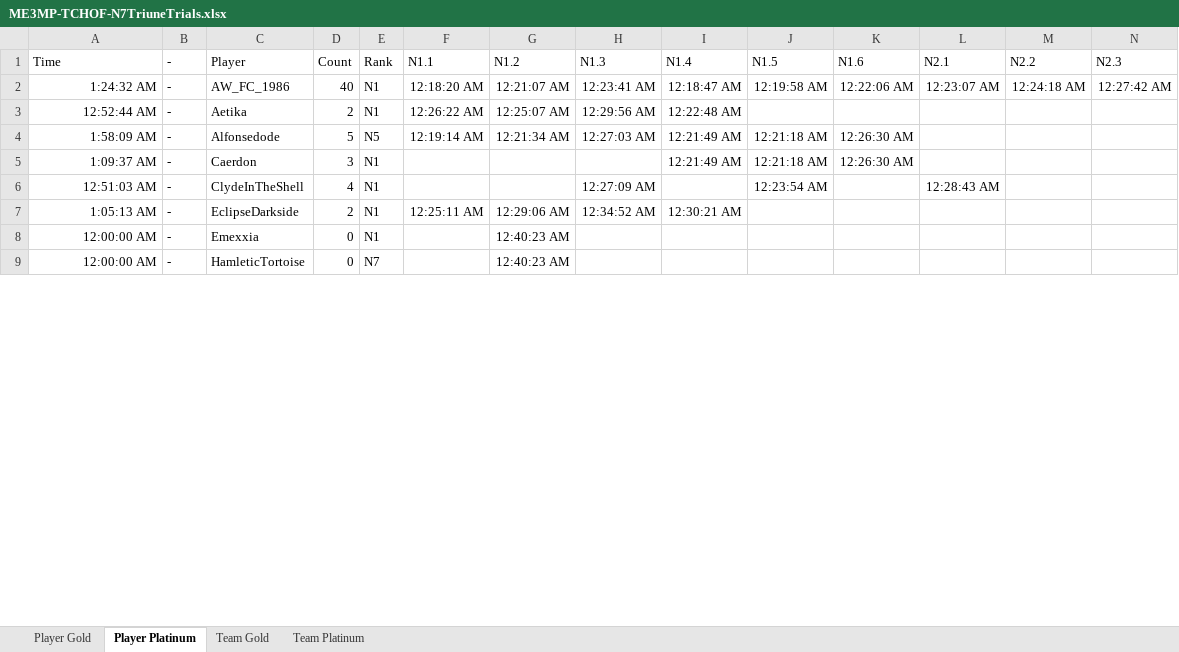
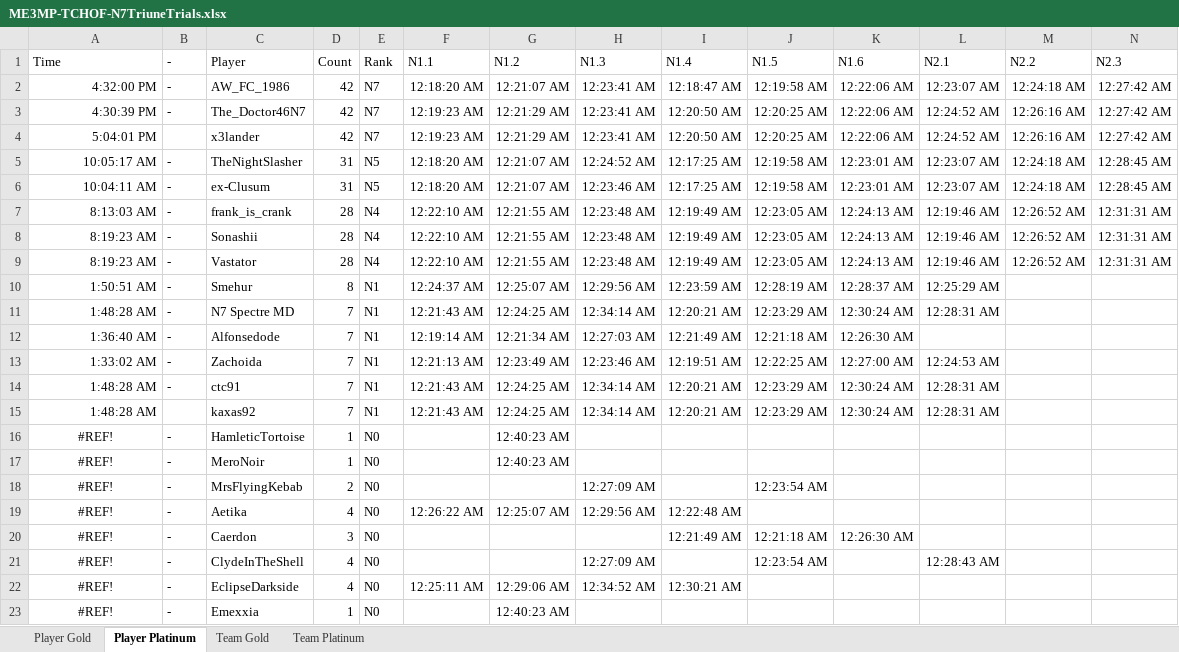
Before and after one commit to Smehur/mehof, an Excel workbook: Leaderboards/ME3MP-TCHOF-N7TriuneTrials.xlsx, sheet Player Platinum, drawn as a sheet; only a part is shown; values as stored, in another font and other column widths than the file's, no borders; table styles not drawn; removed rows and columns are numbered as before the commit, all else as after; rows hold the shown columns only; the diff covers the shown part only; the diff names each change by its address in the sheet, - before the commit and + after, or states it on an @@ line.

```diff
--- a/Leaderboards/ME3MP-TCHOF-N7TriuneTrials.xlsx (sheet Player Platinum)
+++ b/Leaderboards/ME3MP-TCHOF-N7TriuneTrials.xlsx (sheet Player Platinum)
-A2 (Time): 1:24:32 AM
+A2 (Time): 4:32:00 PM
-D2 (Count): 40
+D2 (Count): 42
-E2 (Rank): N1
+E2 (Rank): N7
-row 3: 12:52:44 AM | - | Aetika | 2 | N1 | 12:26:22 AM | 12:25:07 AM | 12:29:56 AM | 12:22:48 AM
+row 3: 4:30:39 PM | - | The_Doctor46N7 | 42 | N7 | 12:19:23 AM | 12:21:29 AM | 12:23:41 AM | 12:20:50 AM | 12:20:25 AM | 12:22:06 AM | 12:24:52 AM | 12:26:16 AM | 12:27:42 AM
+row 4: 5:04:01 PM |  | x3lander | 42 | N7 | 12:19:23 AM | 12:21:29 AM | 12:23:41 AM | 12:20:50 AM | 12:20:25 AM | 12:22:06 AM | 12:24:52 AM | 12:26:16 AM | 12:27:42 AM
+row 5: 10:05:17 AM | - | TheNightSlasher | 31 | N5 | 12:18:20 AM | 12:21:07 AM | 12:24:52 AM | 12:17:25 AM | 12:19:58 AM | 12:23:01 AM | 12:23:07 AM | 12:24:18 AM | 12:28:45 AM
+row 6: 10:04:11 AM | - | ex-Clusum | 31 | N5 | 12:18:20 AM | 12:21:07 AM | 12:23:46 AM | 12:17:25 AM | 12:19:58 AM | 12:23:01 AM | 12:23:07 AM | 12:24:18 AM | 12:28:45 AM
+row 7: 8:13:03 AM | - | frank_is_crank | 28 | N4 | 12:22:10 AM | 12:21:55 AM | 12:23:48 AM | 12:19:49 AM | 12:23:05 AM | 12:24:13 AM | 12:19:46 AM | 12:26:52 AM | 12:31:31 AM
+row 8: 8:19:23 AM | - | Sonashii | 28 | N4 | 12:22:10 AM | 12:21:55 AM | 12:23:48 AM | 12:19:49 AM | 12:23:05 AM | 12:24:13 AM | 12:19:46 AM | 12:26:52 AM | 12:31:31 AM
+row 9: 8:19:23 AM | - | Vastator | 28 | N4 | 12:22:10 AM | 12:21:55 AM | 12:23:48 AM | 12:19:49 AM | 12:23:05 AM | 12:24:13 AM | 12:19:46 AM | 12:26:52 AM | 12:31:31 AM
+row 10: 1:50:51 AM | - | Smehur | 8 | N1 | 12:24:37 AM | 12:25:07 AM | 12:29:56 AM | 12:23:59 AM | 12:28:19 AM | 12:28:37 AM | 12:25:29 AM
+row 11: 1:48:28 AM | - | N7 Spectre MD | 7 | N1 | 12:21:43 AM | 12:24:25 AM | 12:34:14 AM | 12:20:21 AM | 12:23:29 AM | 12:30:24 AM | 12:28:31 AM
-A12 (Time): 1:58:09 AM
+A12 (Time): 1:36:40 AM
-D12 (Count): 5
+D12 (Count): 7
-E12 (Rank): N5
+E12 (Rank): N1
+row 13: 1:33:02 AM | - | Zachoida | 7 | N1 | 12:21:13 AM | 12:23:49 AM | 12:23:46 AM | 12:19:51 AM | 12:22:25 AM | 12:27:00 AM | 12:24:53 AM
+row 14: 1:48:28 AM | - | ctc91 | 7 | N1 | 12:21:43 AM | 12:24:25 AM | 12:34:14 AM | 12:20:21 AM | 12:23:29 AM | 12:30:24 AM | 12:28:31 AM
+row 15: 1:48:28 AM |  | kaxas92 | 7 | N1 | 12:21:43 AM | 12:24:25 AM | 12:34:14 AM | 12:20:21 AM | 12:23:29 AM | 12:30:24 AM | 12:28:31 AM
+row 16: #REF! | - | HamleticTortoise | 1 | N0 |  | 12:40:23 AM
+row 17: #REF! | - | MeroNoir | 1 | N0 |  | 12:40:23 AM
+row 18: #REF! | - | MrsFlyingKebab | 2 | N0 |  |  | 12:27:09 AM |  | 12:23:54 AM
+row 19: #REF! | - | Aetika | 4 | N0 | 12:26:22 AM | 12:25:07 AM | 12:29:56 AM | 12:22:48 AM
-A20 (Time): 1:09:37 AM
+A20 (Time): #REF!
-A20:A23 alignment: right
+A20:A23 alignment: center
-E20:E23 (Rank): N1
+E20:E23 (Rank): N0
-A21 (Time): 12:51:03 AM
+A21 (Time): #REF!
-A22 (Time): 1:05:13 AM
+A22 (Time): #REF!
-D22 (Count): 2
+D22 (Count): 4
-A23 (Time): 12:00:00 AM
+A23 (Time): #REF!
-D23 (Count): 0
+D23 (Count): 1
-row 9: 12:00:00 AM | - | HamleticTortoise | 0 | N7 |  | 12:40:23 AM
```
Also changed, not shown: 5 added rows and 6 removed rows elsewhere in this sheet, sheet Player Gold, sheet Team Platinum, sheet Team Gold, formulas that keep their value, hidden cells, Leaderboards/ME3MP-TCHOF-N7Challenges.xlsx, Leaderboards/ME3MP-TCHOF-RunsByPlayer.xlsx, 5 other files.
